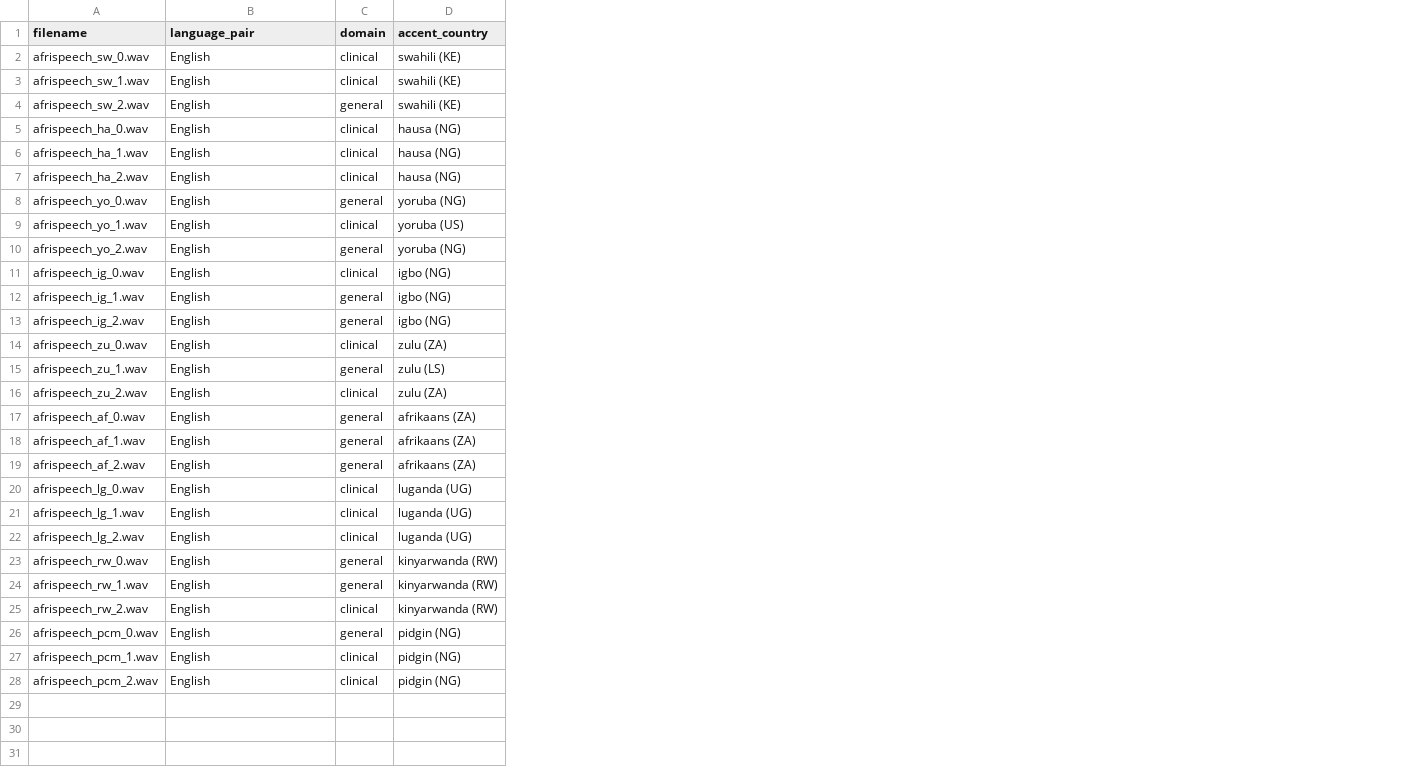
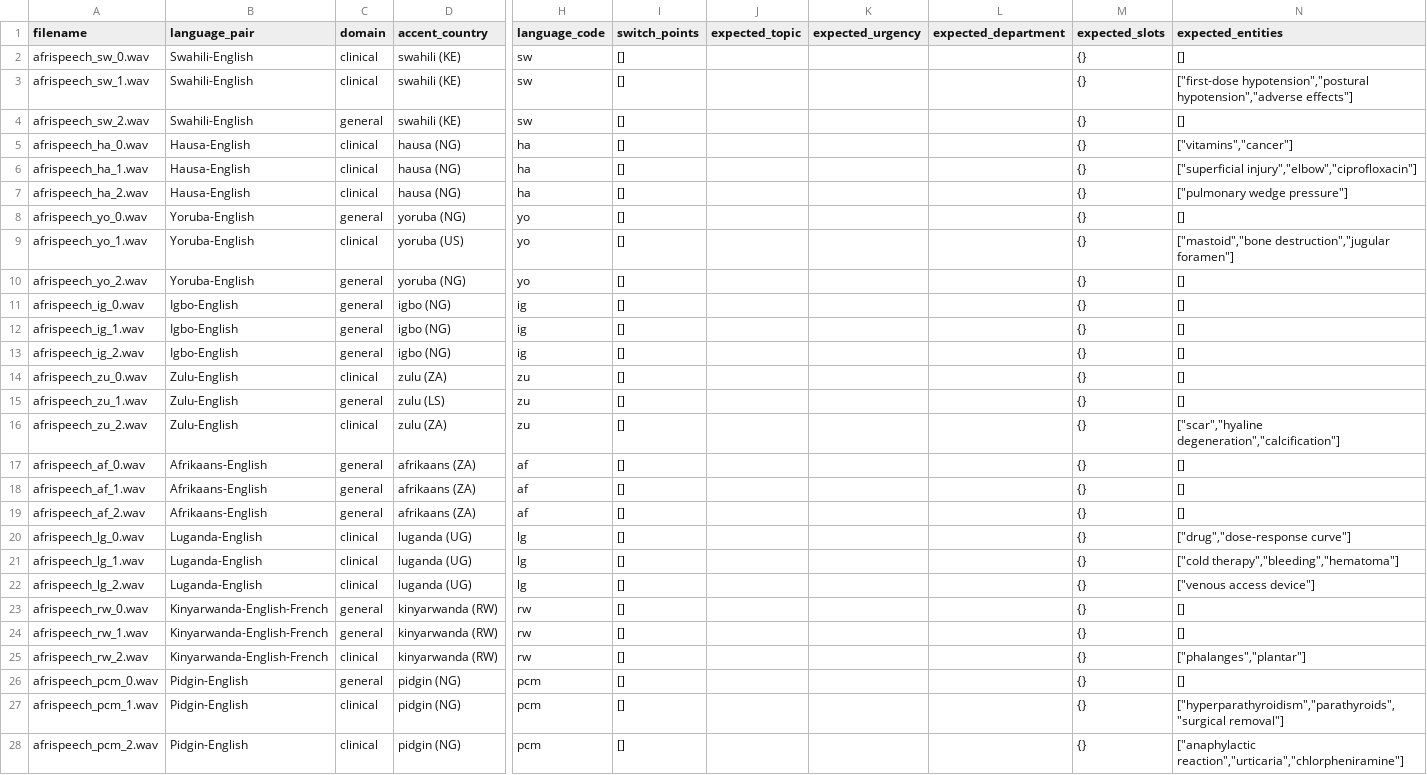
Before and after one commit to ndambuki8/sauti-yetu-intron-hackathon, a CSV file: data/samples/metadata.csv, drawn as a sheet; only a part is shown, gaps mark what is left out; the diff names each change by its address in the sheet, - before the commit and + after, or states it on an @@ line.

```diff
--- a/data/samples/metadata.csv
+++ b/data/samples/metadata.csv
+column H (language_code), rows 2-28: sw | sw | sw | ha | ha | ha | yo | yo | yo | ig | ig | ig | zu | zu | zu | af | af | af | lg | lg | lg | rw | rw | rw | pcm | pcm | pcm
+column I (switch_points), rows 2-28: all []
+column J (expected_topic), empty
+column K (expected_urgency), empty
+column L (expected_department), empty
+column M (expected_slots), rows 2-28: all {}
+column N (expected_entities), rows 2-28: [] | ["first-dose hypotension","postural hypotension","adverse effects"] | [] | ["vitamins","cancer"] | ["superficial injury","elbow","ciprofloxacin"] | ["pulmonary wedge pressure"] | [] | ["mastoid","bone destruction","jugular foramen"] | [] | [] | [] | [] | [] | [] | ["scar","hyaline degeneration","calcification"] | [] | [] | [] | ["drug","dose-response curve"] | ["cold therapy","bleeding","hematoma"] | ["venous access device"] | [] | [] | ["phalanges","plantar"] | [] | ["hyperparathyroidism","parathyroids","surgical removal"] | ["anaphylactic reaction","urticaria","chlorpheniramine"]
-B2:B4 (language_pair): English
+B2:B4 (language_pair): Swahili-English
-B5:B7 (language_pair): English
+B5:B7 (language_pair): Hausa-English
-B8:B10 (language_pair): English
+B8:B10 (language_pair): Yoruba-English
-B11:B13 (language_pair): English
+B11:B13 (language_pair): Igbo-English
-C11 (domain): clinical
+C11 (domain): general
-B14:B16 (language_pair): English
+B14:B16 (language_pair): Zulu-English
-B17:B19 (language_pair): English
+B17:B19 (language_pair): Afrikaans-English
-B20:B22 (language_pair): English
+B20:B22 (language_pair): Luganda-English
-B23:B25 (language_pair): English
+B23:B25 (language_pair): Kinyarwanda-English-French
-B26:B28 (language_pair): English
+B26:B28 (language_pair): Pidgin-English
```
Also changed, not shown: 19 other files.
